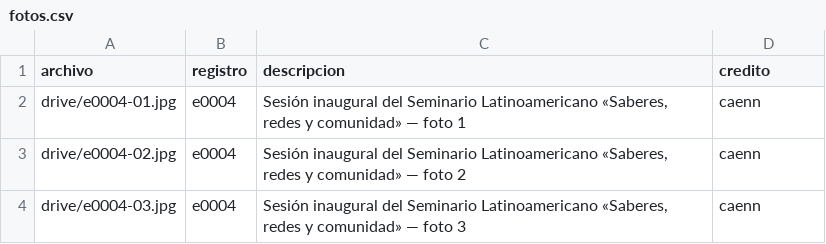
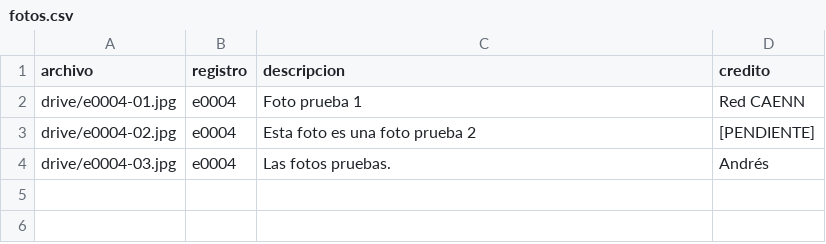
Before and after one commit to redcaenn/redcaenn.github.io, a CSV file: datos/fotos.csv, drawn as a sheet.

```diff
--- a/datos/fotos.csv
+++ b/datos/fotos.csv
@@ -1,4 +1,4 @@
 archivo,registro,descripcion,credito
-drive/e0004-01.jpg,e0004,"Sesión inaugural del Seminario Latinoamericano «Saberes, redes y comunidad» — foto 1",caenn
-drive/e0004-02.jpg,e0004,"Sesión inaugural del Seminario Latinoamericano «Saberes, redes y comunidad» — foto 2",caenn
-drive/e0004-03.jpg,e0004,"Sesión inaugural del Seminario Latinoamericano «Saberes, redes y comunidad» — foto 3",caenn
+drive/e0004-01.jpg,e0004,Foto prueba 1,Red CAENN
+drive/e0004-02.jpg,e0004,Esta foto es una foto prueba 2,[PENDIENTE]
+drive/e0004-03.jpg,e0004,Las fotos pruebas.,Andrés
```
